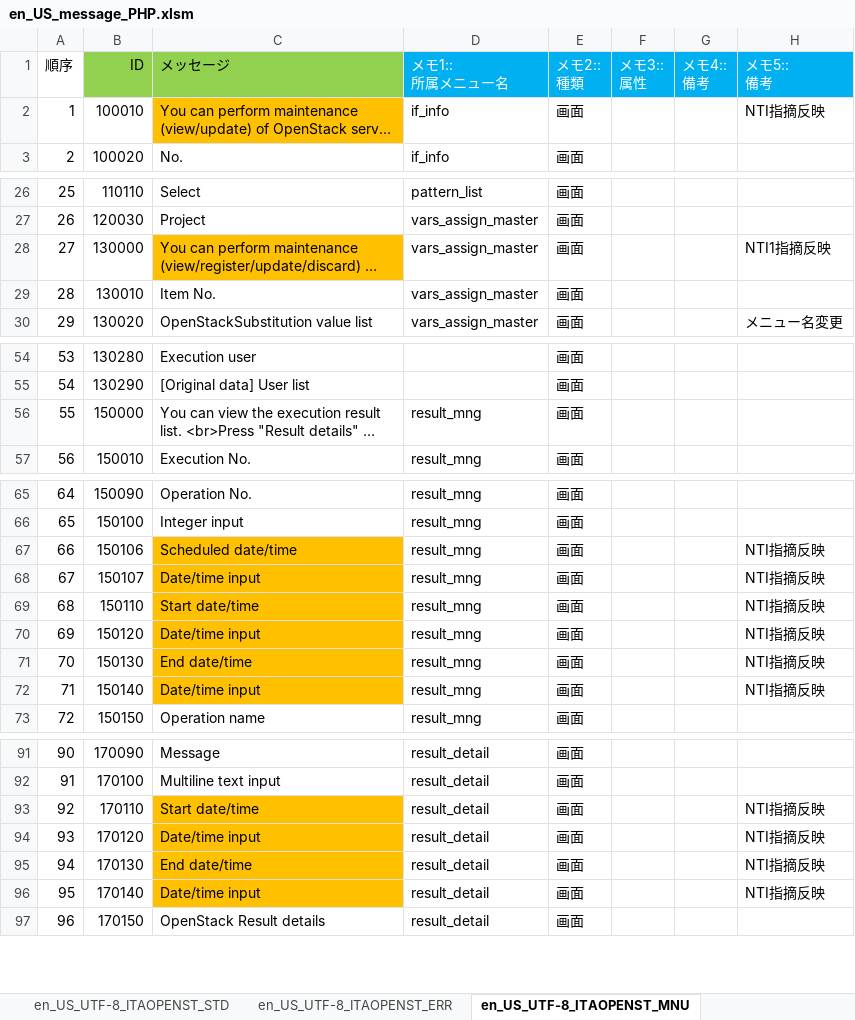
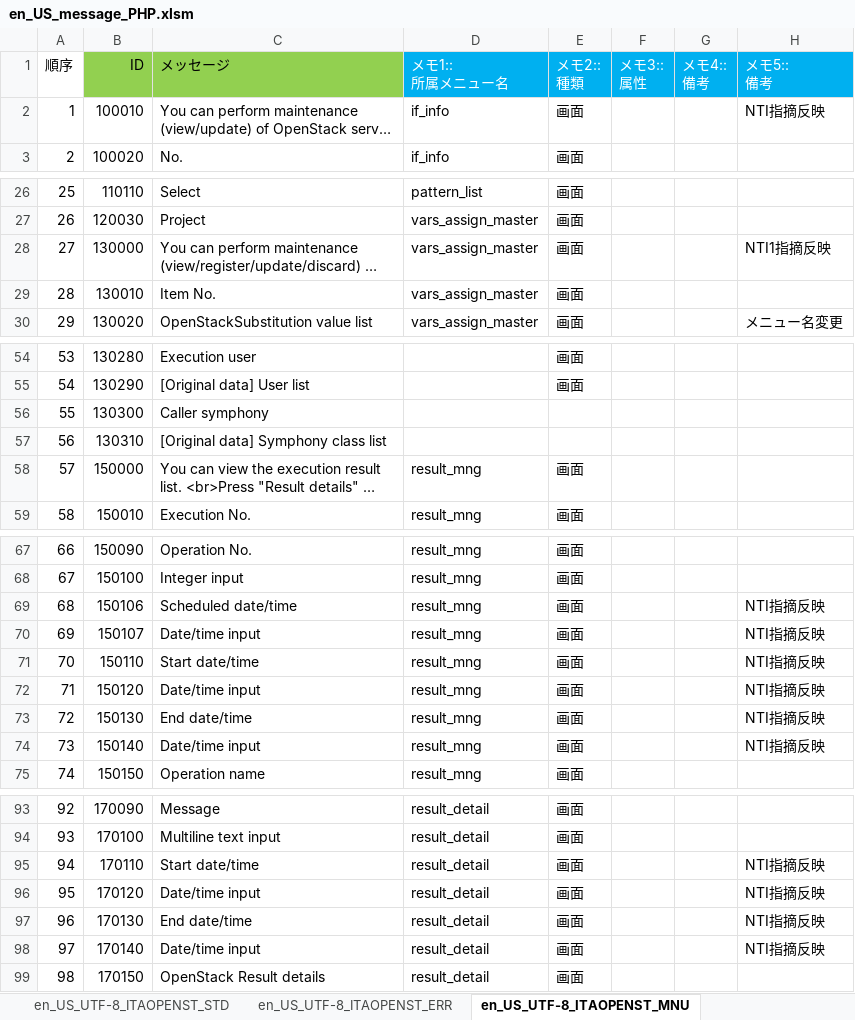
Before and after one commit to astroll/it-automation, an Excel workbook: ky_message_seeds/openstack_driver/en_US_message_PHP.xlsm, sheet en_US_UTF-8_ITAOPENST_MNU, drawn as a sheet; only a part is shown, gaps mark what is left out; long unchanged cells end in …; values as stored, in another font and other column widths than the file's, no borders; addresses are those after the commit; the diff covers the shown part only; the diff names each change by its address in the sheet, - before the commit and + after, or states it on an @@ line.

Commit message:
2019/06/07 11:06:55

```diff
--- a/ky_message_seeds/openstack_driver/en_US_message_PHP.xlsm (sheet en_US_UTF-8_ITAOPENST_MNU)
+++ b/ky_message_seeds/openstack_driver/en_US_message_PHP.xlsm (sheet en_US_UTF-8_ITAOPENST_MNU)
-C2 fill: #FFC000
+C2 fill: none
-C28 fill: #FFC000
+C28 fill: none
+row 56: 55 | 130300 | Caller symphony
+row 57: 56 | 130310 | [Original data] Symphony class list
@@ column A (順序) renumbered from row 58 down @@
-C69:C74 fill: #FFC000
+C69:C74 fill: none
-C95:C98 fill: #FFC000
+C95:C98 fill: none
```
Also changed, not shown: cell formats elsewhere in this sheet.
